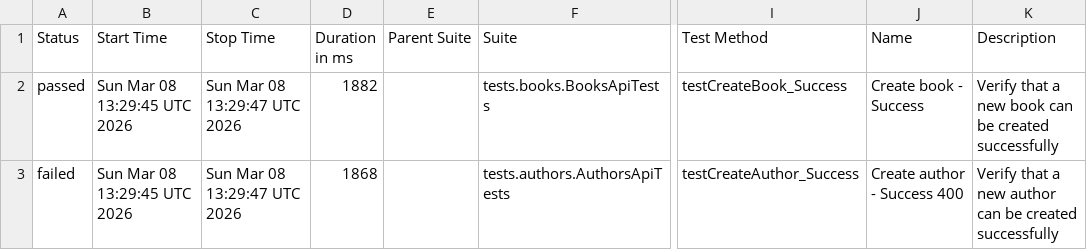
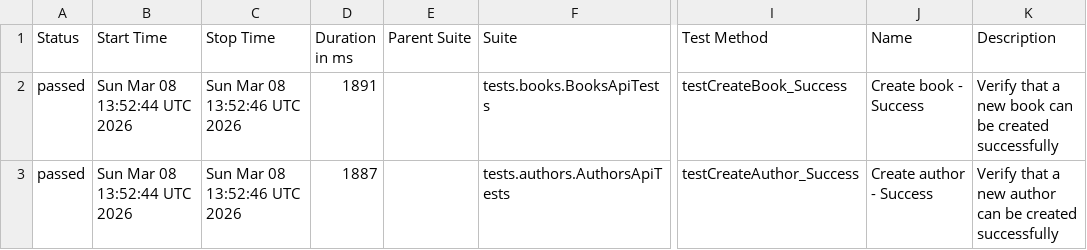
Before and after one commit to GalynaUdaltsova/bookstore-api-tests, a CSV file: data/suites.csv, drawn as a sheet; only a part is shown, gaps mark what is left out; the diff names each change by its address in the sheet, - before the commit and + after, or states it on an @@ line.

```diff
--- a/data/suites.csv
+++ b/data/suites.csv
-B2:B3 (Start Time): Sun Mar 08 13:29:45 UTC 2026
+B2:B3 (Start Time): Sun Mar 08 13:52:44 UTC 2026
-C2:C3 (Stop Time): Sun Mar 08 13:29:47 UTC 2026
+C2:C3 (Stop Time): Sun Mar 08 13:52:46 UTC 2026
-D2 (Duration in ms): 1882
+D2 (Duration in ms): 1891
-A3 (Status): failed
+A3 (Status): passed
-D3 (Duration in ms): 1868
+D3 (Duration in ms): 1887
-J3 (Name): Create author - Success 400
+J3 (Name): Create author - Success
```
Also changed, not shown: 37 other files.
